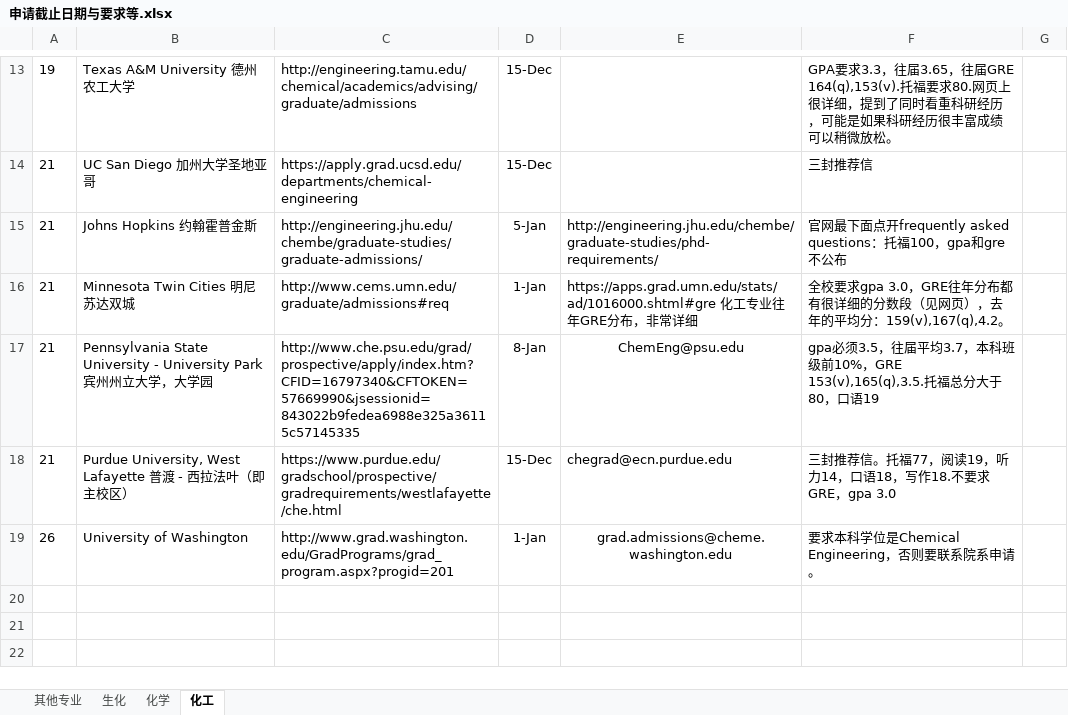
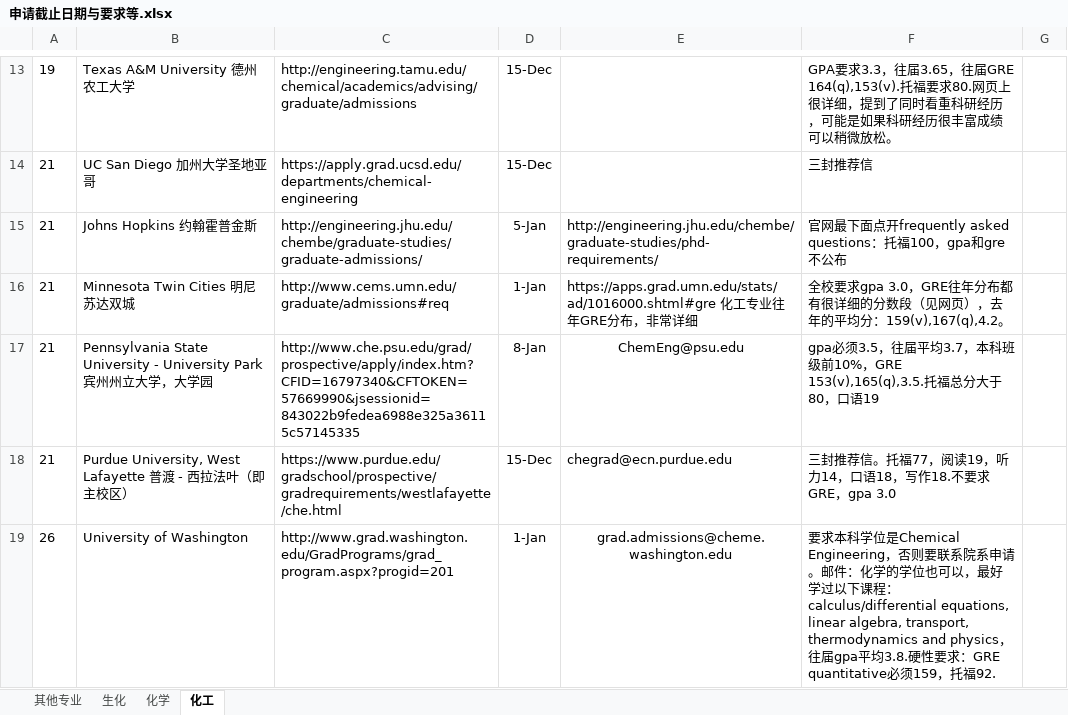
Before and after one commit to LiuRuiQi/2015-Application-of-US-Chemistry-Grad-Schools, an Excel workbook: 申请截止日期与要求等.xlsx, sheet 化工, drawn as a sheet; only a part is shown, gaps mark what is left out; values as stored, in another font and other column widths than the file's, no borders; conditional formats not drawn; the diff names each change by its address in the sheet, - before the commit and + after, or states it on an @@ line.

```diff
--- a/申请截止日期与要求等.xlsx (sheet 化工)
+++ b/申请截止日期与要求等.xlsx (sheet 化工)
-F19: …系申请。
+F19: …系申请。邮件：化学的学位也可以，最好学过以下课程：calculus/differential equations, linear algebra, transport, thermodynamics and physics，往届gpa平均3.8.硬性要求：GRE quantitative必须159，托福92.
```
Also changed, not shown: sheet 化学, sheet 生化, 1 other file.
